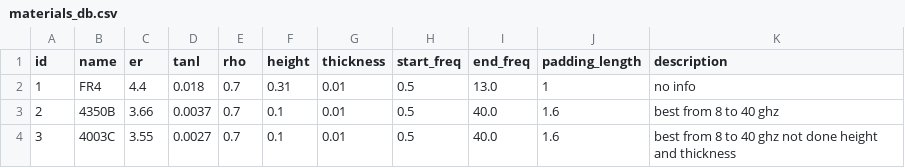
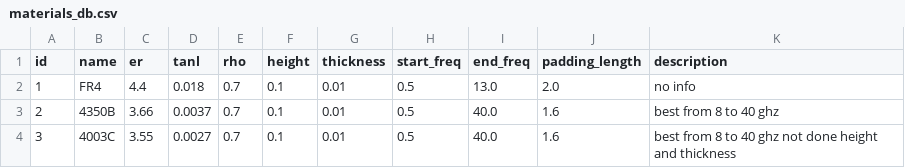
Before and after one commit to Friziepop/AutoWill, a CSV file: materials/materials_db.csv, drawn as a sheet.

Commit message:
changes to layout and materials_db

```diff
--- a/materials/materials_db.csv
+++ b/materials/materials_db.csv
@@ -1,3 +1,3 @@
 id,name,er,tanl,rho,height,thickness,start_freq,end_freq,padding_length,description
-1,FR4,4.4,0.018,0.7,0.31,0.01,0.5,13.0,1,no info
+1,FR4,4.4,0.018,0.7,0.1,0.01,0.5,13.0,2.0,no info
 2,4350B,3.66,0.0037,0.7,0.1,0.01,0.5,40.0,1.6,best from 8 to 40 ghz
```
Also changed, not shown: 2 other files.
